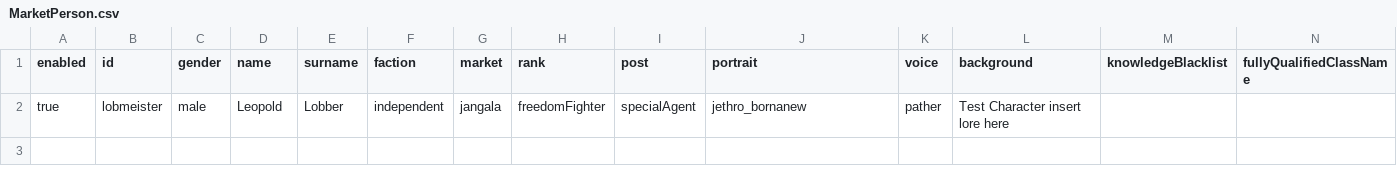
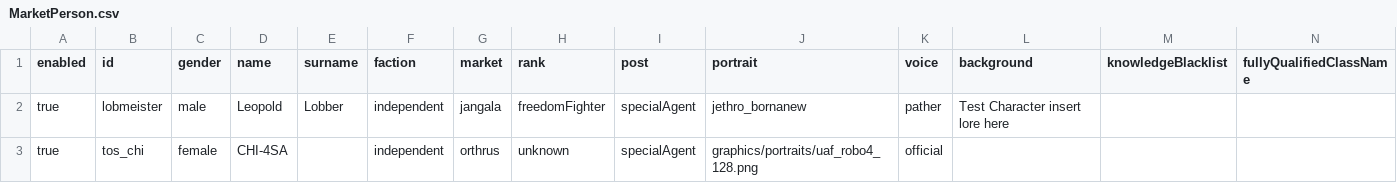
Before and after one commit to artisticMink/talkingonstations, a CSV file: src/main/modfiles/data/config/tos/MarketPerson.csv, drawn as a sheet; the diff names each change by its address in the sheet, - before the commit and + after, or states it on an @@ line.

```diff
--- a/src/main/modfiles/data/config/tos/MarketPerson.csv
+++ b/src/main/modfiles/data/config/tos/MarketPerson.csv
+row 3: true | tos_chi | female | CHI-4SA |  | independent | orthrus | unknown | specialAgent | graphics/portraits/uaf_robo4_128.png | official
```
Also changed, not shown: src/main/modfiles/data/config/LunaSettings.csv, src/main/modfiles/data/config/tos/ContextMixin.csv, 33 other files.
